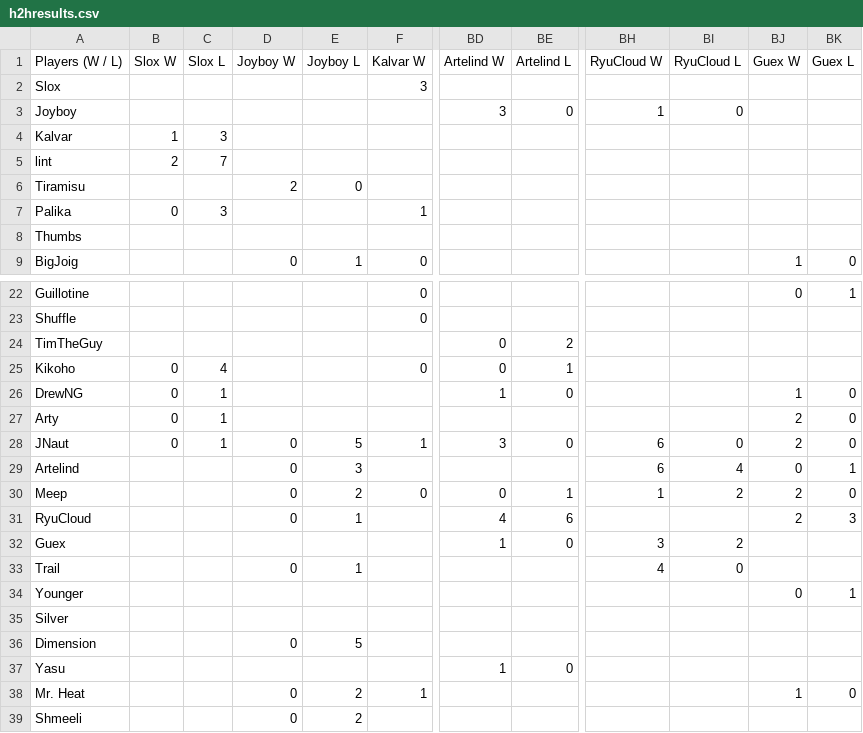
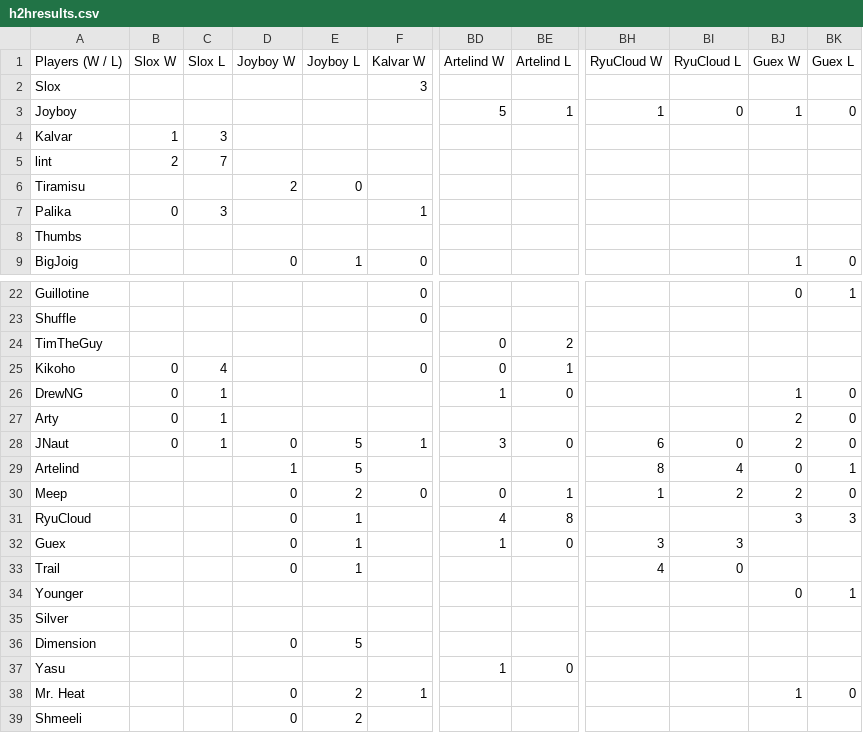
Before and after one commit to benjaminsg/garprdata, a CSV file: h2hresults.csv, drawn as a sheet; only a part is shown, gaps mark what is left out; the diff names each change by its address in the sheet, - before the commit and + after, or states it on an @@ line.

Commit message:
removed duplicate player declarations, updated outputs

```diff
--- a/h2hresults.csv
+++ b/h2hresults.csv
-BD3 (Artelind W): 3
+BD3 (Artelind W): 5
-BE3 (Artelind L): 0
+BE3 (Artelind L): 1
-BJ3 (Guex W): (empty)
+BJ3 (Guex W): 1
-BK3 (Guex L): (empty)
+BK3 (Guex L): 0
-D29 (Joyboy W): 0
+D29 (Joyboy W): 1
-E29 (Joyboy L): 3
+E29 (Joyboy L): 5
-BH29 (RyuCloud W): 6
+BH29 (RyuCloud W): 8
-BE31 (Artelind L): 6
+BE31 (Artelind L): 8
-BJ31 (Guex W): 2
+BJ31 (Guex W): 3
-D32 (Joyboy W): (empty)
+D32 (Joyboy W): 0
-E32 (Joyboy L): (empty)
+E32 (Joyboy L): 1
-BI32 (RyuCloud L): 2
+BI32 (RyuCloud L): 3
```
Also changed, not shown: 4 other files.
